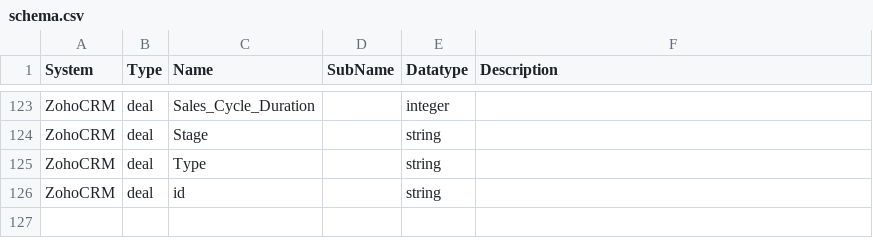
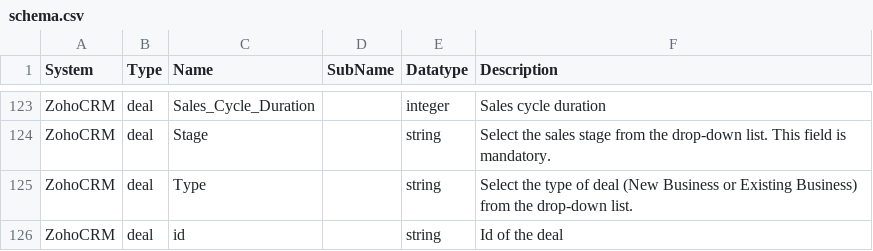
Before and after one commit to sesam-io/zohocrm-connector, a CSV file: schema.csv, drawn as a sheet; only a part is shown, gaps mark what is left out; the diff covers the shown part only.

Commit message:
IS-15279-d: documented missing type and description on deal

```diff
--- a/schema.csv
+++ b/schema.csv
@@ -123,4 +123,4 @@
-"ZohoCRM","deal","Sales_Cycle_Duration","","integer",""
-"ZohoCRM","deal","Stage","","string",""
-"ZohoCRM","deal","Type","","string",""
-"ZohoCRM","deal","id","","string",""
+"ZohoCRM","deal","Sales_Cycle_Duration","","integer","Sales cycle duration"
+"ZohoCRM","deal","Stage","","string","Select the sales stage from the drop-down list. This field is mandatory."
+"ZohoCRM","deal","Type","","string","Select the type of deal (New Business or Existing Business) from the drop-down list."
+"ZohoCRM","deal","id","","string","Id of the deal"
```
Also changed, not shown: 32 edited cells elsewhere in this file, 2 other files.
